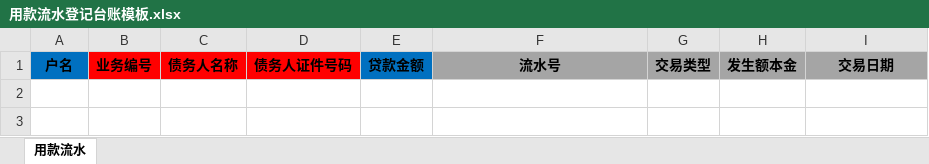
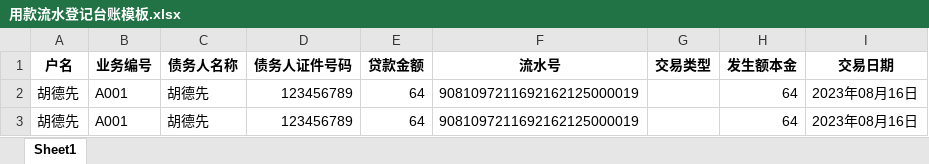
Before and after one commit to WolfMoss/py_crawler_reverse, an Excel workbook: jiedan/baidu_ocr/用款流水登记台账模板.xlsx, sheet Sheet1, drawn as a sheet; values as stored, in another font and other column widths than the file's, no borders; charts and pictures and table styles not drawn; the diff names each change by its address in the sheet, - before the commit and + after, or states it on an @@ line.

```diff
--- a/jiedan/baidu_ocr/用款流水登记台账模板.xlsx (sheet Sheet1)
+++ b/jiedan/baidu_ocr/用款流水登记台账模板.xlsx (sheet Sheet1)
-sheet tab: 用款流水
+sheet tab: Sheet1
-A1 fill: #0070C0
+A1 fill: none
-B1:D1 fill: #FF0000
+B1:D1 fill: none
-E1 fill: #0070C0
+E1 fill: none
-F1:I1 fill: #A5A5A5
+F1:I1 fill: none
+row 2: 胡德先 | A001 | 胡德先 | 123456789 | 64 | 9081097211692162125000019 |  | 64 | 2023年08月16日
+row 3: 胡德先 | A001 | 胡德先 | 123456789 | 64 | 9081097211692162125000019 |  | 64 | 2023年08月16日
```
Also changed, not shown: charts or pictures, jiedan/baidu_ocr/业务信息模板.xlsx, 15 other files.
